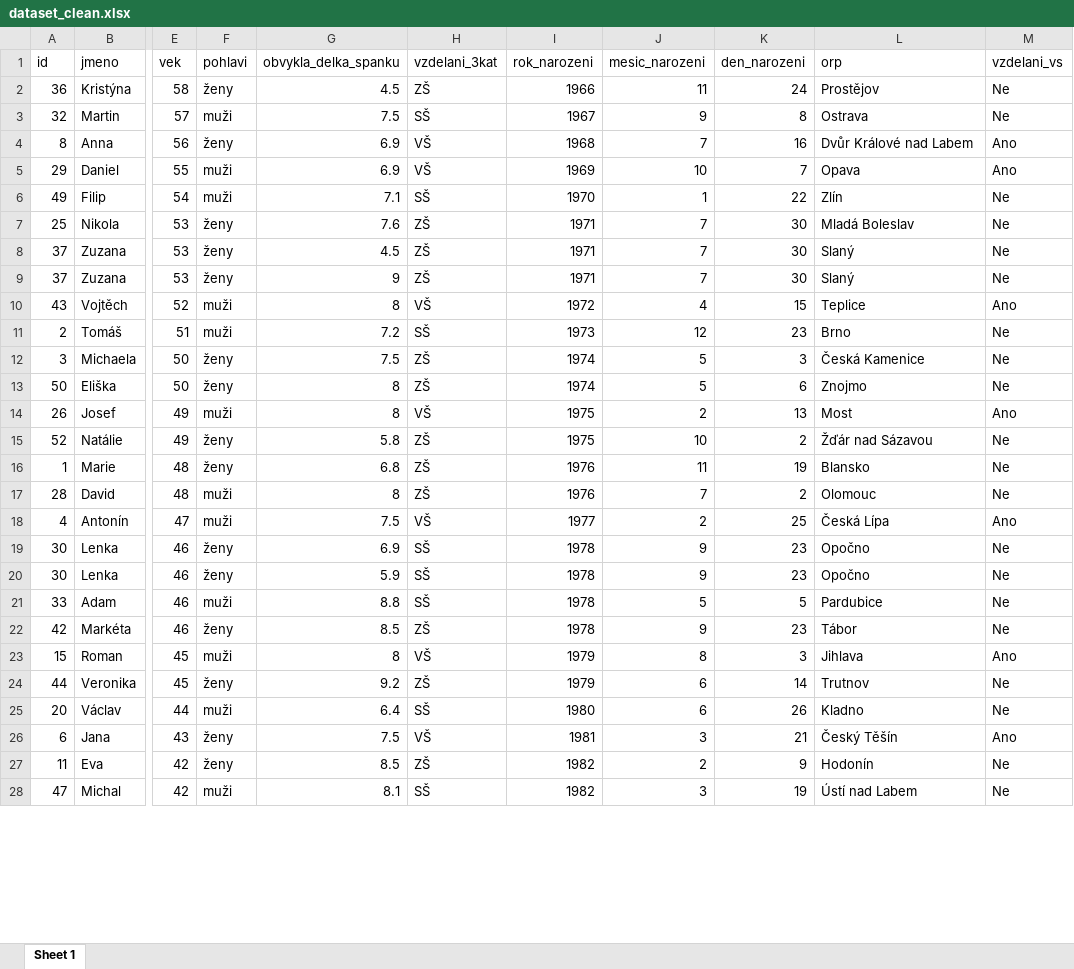
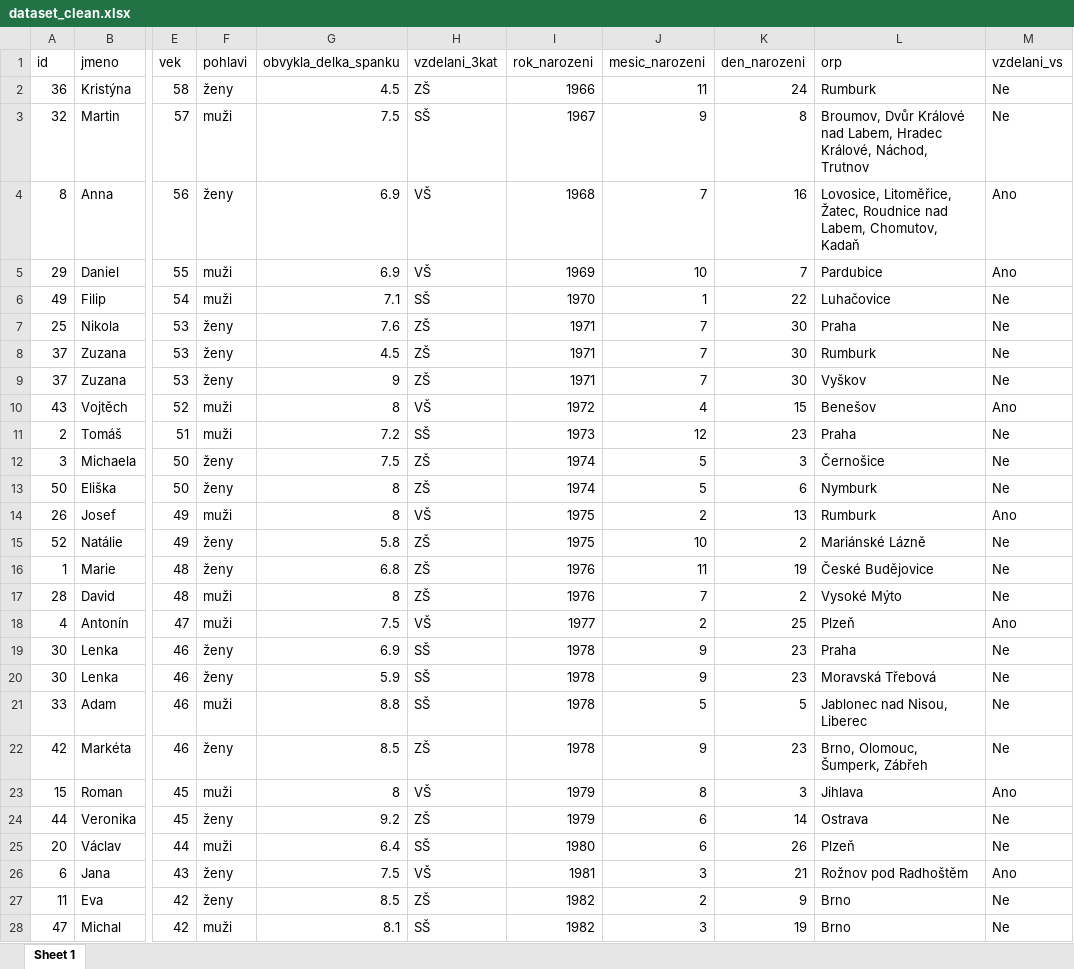
Before and after one commit to KatSafarova/workshopy_R, an Excel workbook: data/processed/dataset_clean.xlsx, sheet Sheet 1, drawn as a sheet; only a part is shown, gaps mark what is left out; values as stored, in another font and other column widths than the file's, no borders; the diff covers the shown part only; the diff names each change by its address in the sheet, - before the commit and + after, or states it on an @@ line.

```diff
--- a/data/processed/dataset_clean.xlsx (sheet Sheet 1)
+++ b/data/processed/dataset_clean.xlsx (sheet Sheet 1)
-L2 (orp): Prostějov
+L2 (orp): Rumburk
-L3 (orp): Ostrava
+L3 (orp): Broumov, Dvůr Králové nad Labem, Hradec Králové, Náchod, Trutnov
-L4 (orp): Dvůr Králové nad Labem
+L4 (orp): Lovosice, Litoměřice, Žatec, Roudnice nad Labem, Chomutov, Kadaň
-L5 (orp): Opava
+L5 (orp): Pardubice
-L6 (orp): Zlín
+L6 (orp): Luhačovice
-L7 (orp): Mladá Boleslav
+L7 (orp): Praha
-L8 (orp): Slaný
+L8 (orp): Rumburk
-L9 (orp): Slaný
+L9 (orp): Vyškov
-L10 (orp): Teplice
+L10 (orp): Benešov
-L11 (orp): Brno
+L11 (orp): Praha
-L12 (orp): Česká Kamenice
+L12 (orp): Černošice
-L13 (orp): Znojmo
+L13 (orp): Nymburk
-L14 (orp): Most
+L14 (orp): Rumburk
-L15 (orp): Žďár nad Sázavou
+L15 (orp): Mariánské Lázně
-L16 (orp): Blansko
+L16 (orp): České Budějovice
-L17 (orp): Olomouc
+L17 (orp): Vysoké Mýto
-L18 (orp): Česká Lípa
+L18 (orp): Plzeň
-L19 (orp): Opočno
+L19 (orp): Praha
-L20 (orp): Opočno
+L20 (orp): Moravská Třebová
-L21 (orp): Pardubice
+L21 (orp): Jablonec nad Nisou, Liberec
-L22 (orp): Tábor
+L22 (orp): Brno, Olomouc, Šumperk, Zábřeh
-L24 (orp): Trutnov
+L24 (orp): Ostrava
-L25 (orp): Kladno
+L25 (orp): Plzeň
-L26 (orp): Český Těšín
+L26 (orp): Rožnov pod Radhoštěm
-L27 (orp): Hodonín
+L27 (orp): Brno
-L28 (orp): Ústí nad Labem
+L28 (orp): Brno
```
Also changed, not shown: 23 edited cells elsewhere in this sheet, data/input/cvicny_dataset.xlsx, data/input/cvicny_dataset_priklad.xlsx, 14 other files.
